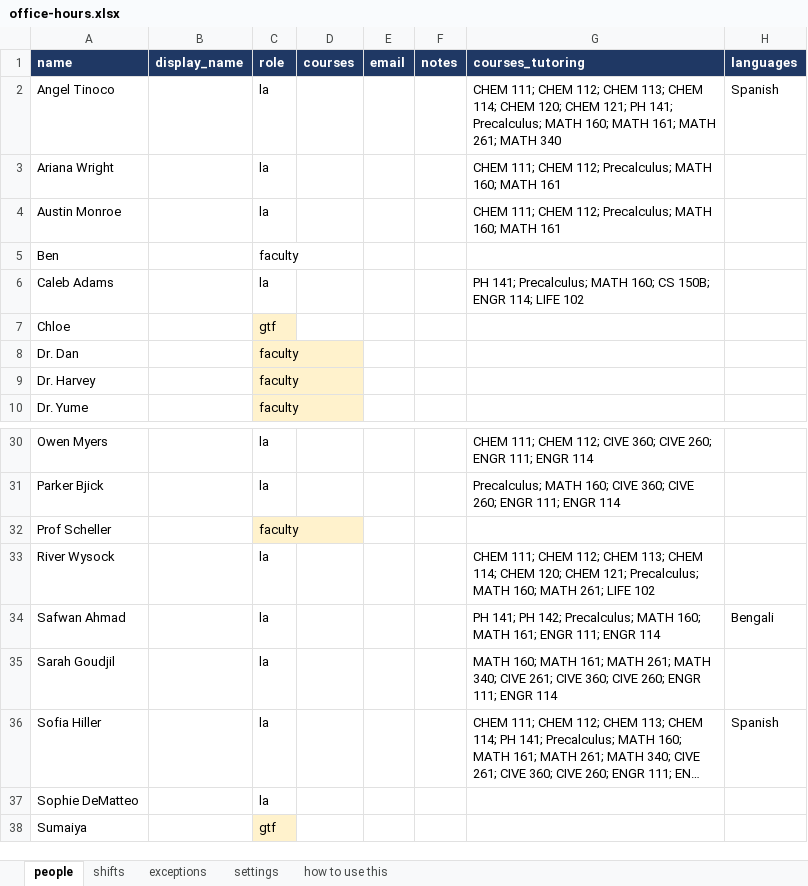
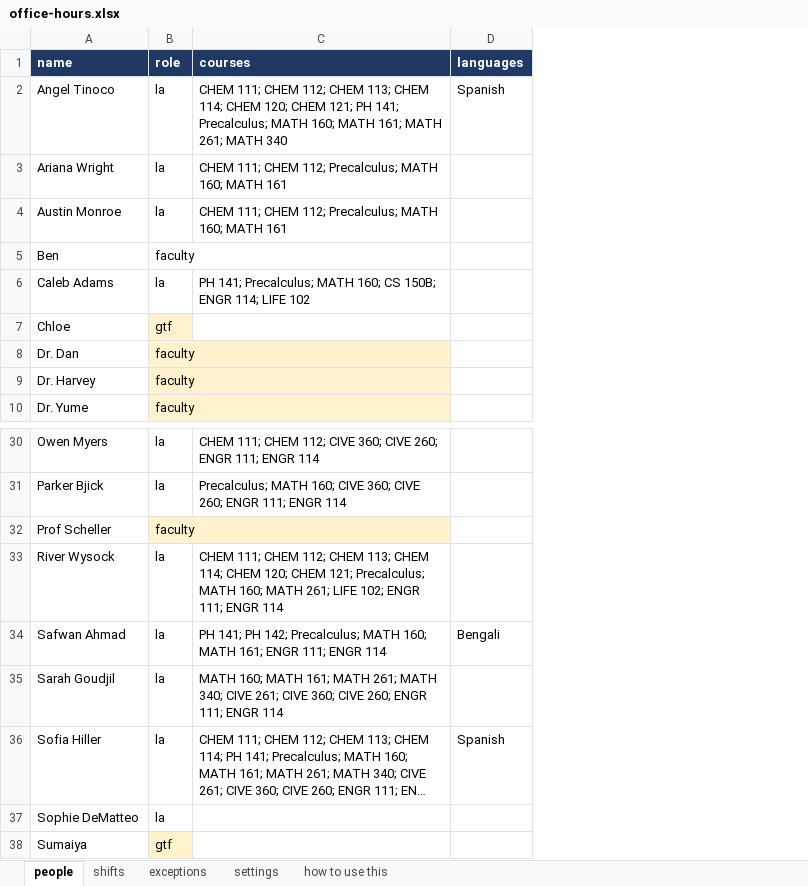
Before and after one commit to CSU-FYE/FYE-OfficeHours, an Excel workbook: data/office-hours.xlsx, sheet people, drawn as a sheet; only a part is shown, gaps mark what is left out; long unchanged cells end in …; values as stored, in another font and other column widths than the file's, no borders; removed rows and columns are numbered as before the commit, all else as after; the diff names each change by its address in the sheet, - before the commit and + after, or states it on an @@ line.

```diff
--- a/data/office-hours.xlsx (sheet people)
+++ b/data/office-hours.xlsx (sheet people)
-column B (display_name), empty
-column D (courses), empty
-column E (email), empty
-column F (notes), empty
-C1: courses_tutoring
+C1: courses
-C33 (courses): …261; LIFE 102
+C33 (courses): …261; LIFE 102; ENGR 111; ENGR 114
```
Also changed, not shown: sheet shifts, sheet how to use this, sheet settings, sheet exceptions, 8 other files.
